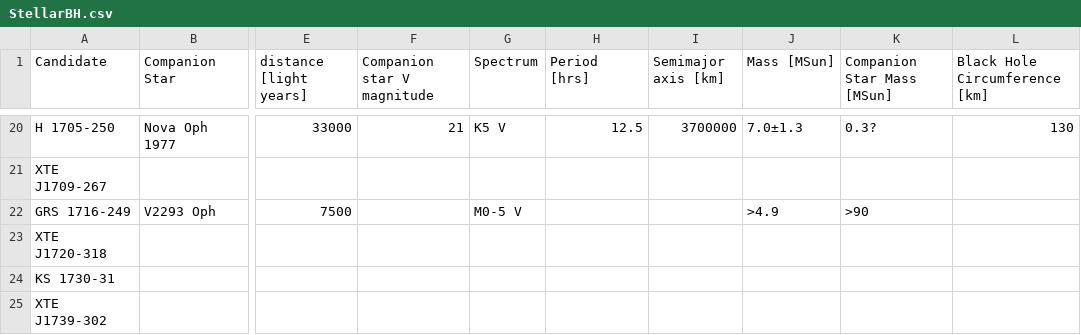
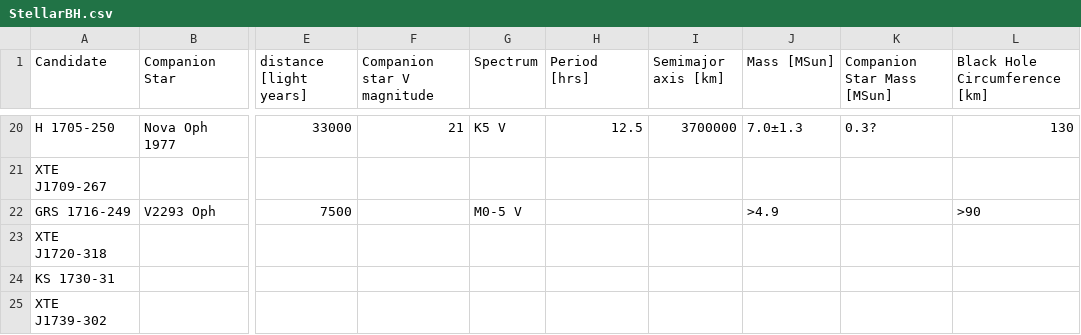
Before and after one commit to ashcat2005/RealBlackHoles, a CSV file: StellarBH.csv, drawn as a sheet; only a part is shown, gaps mark what is left out; the diff names each change by its address in the sheet, - before the commit and + after, or states it on an @@ line.

Commit message:
Update StellarBH.csv

```diff
--- a/StellarBH.csv
+++ b/StellarBH.csv
-K22 (Companion Star Mass [MSun]): >90
+K22 (Companion Star Mass [MSun]): (empty)
-L22 (Black Hole Circumference [km]): (empty)
+L22 (Black Hole Circumference [km]): >90
```
